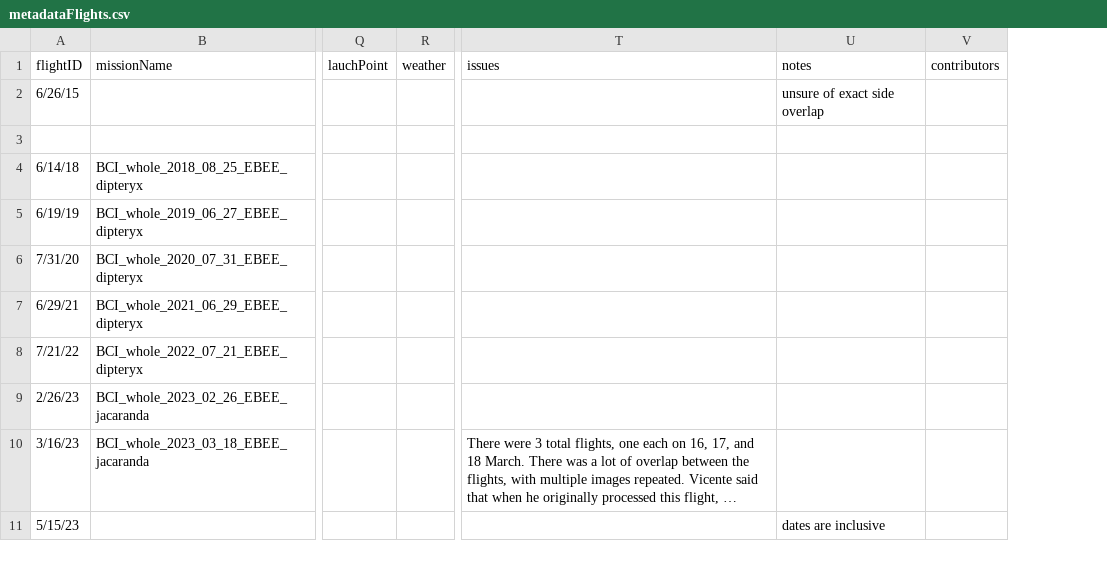
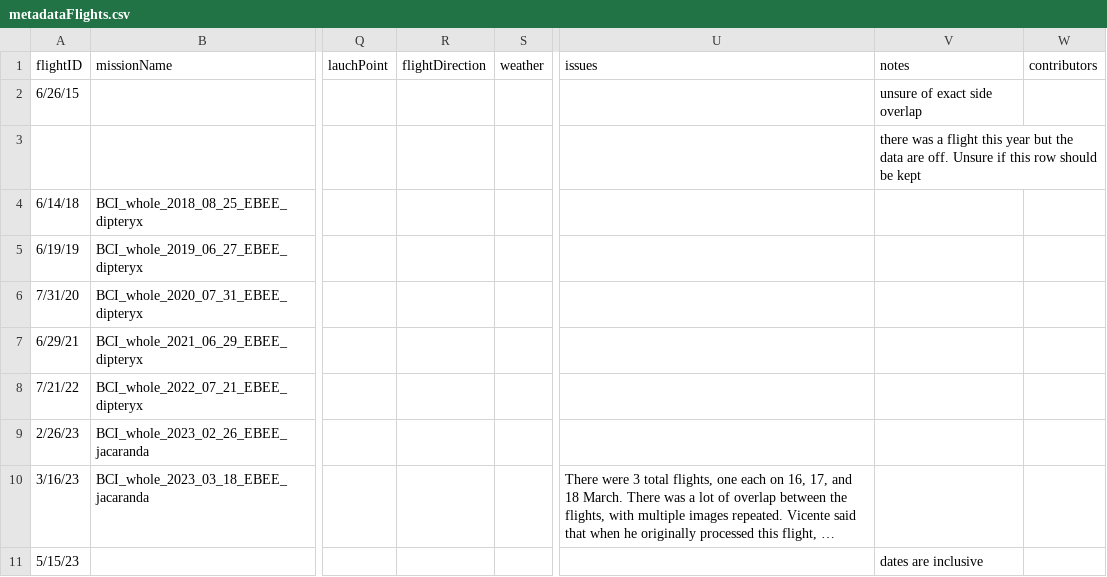
Before and after one commit to PanamaForestGEO/DroneCodeBCIwide, a CSV file: metadata/metadataFlights.csv, drawn as a sheet; only a part is shown, gaps mark what is left out; long unchanged cells end in …; addresses are those after the commit; the diff covers the shown part only; the diff names each change by its address in the sheet, - before the commit and + after, or states it on an @@ line.

Commit message:
Updated with May ebee flights

```diff
--- a/metadata/metadataFlights.csv
+++ b/metadata/metadataFlights.csv
+column R (flightDirection), empty
-V3 (notes): (empty)
+V3 (notes): there was a flight this year but the data are off. Unsure if this row should be kept
```
Also changed, not shown: 1 added row and 3 edited cells elsewhere in this file, metadata/metadataFlights_description.csv.
